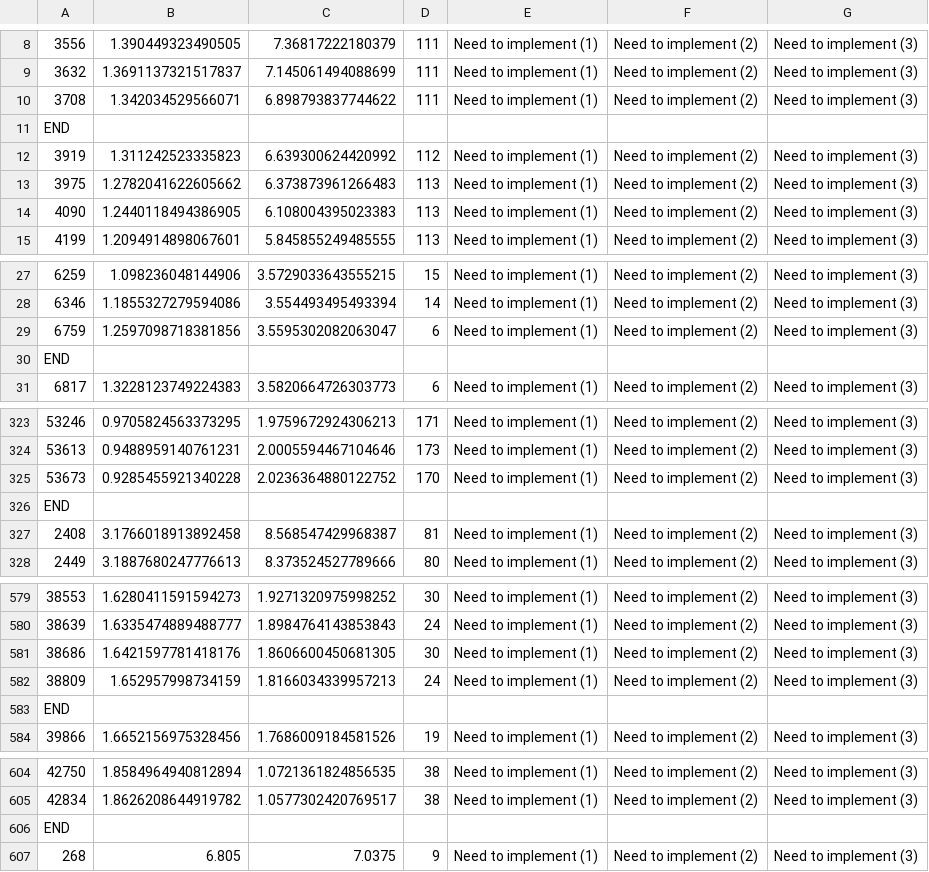
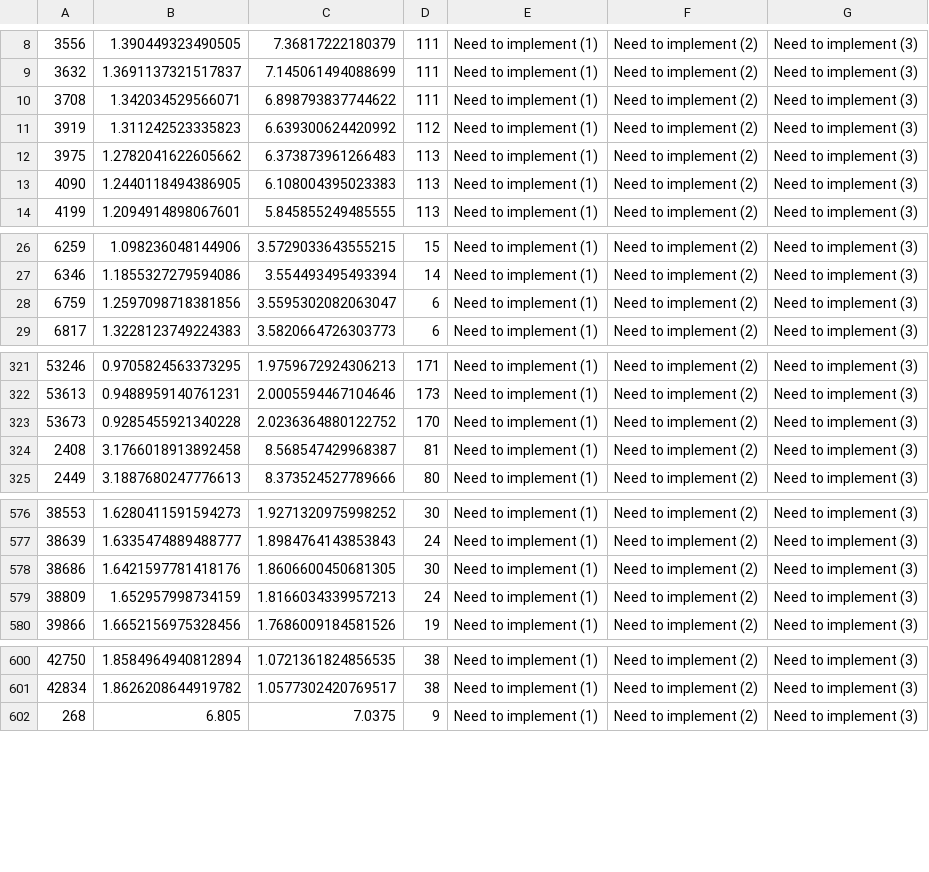
Before and after one commit to dev06/KSUHeatmap, a CSV file: Assets/Datapoint/data_3.csv (was Assets/Datapoint/datapoint.csv), drawn as a sheet; only a part is shown, gaps mark what is left out; the diff covers the shown part only.

```diff
--- a/Assets/Datapoint/datapoint.csv
+++ b/Assets/Datapoint/data_3.csv
@@ -10,3 +10,2 @@
 3708,1.342034529566071,6.898793837744622,111,Need to implement (1),Need to implement (2),Need to implement (3)
-END
 3919,1.311242523335823,6.639300624420992,112,Need to implement (1),Need to implement (2),Need to implement (3)
@@ -29,3 +28,2 @@ END
 6759,1.2597098718381856,3.5595302082063047,6,Need to implement (1),Need to implement (2),Need to implement (3)
-END
 6817,1.3228123749224383,3.5820664726303773,6,Need to implement (1),Need to implement (2),Need to implement (3)
@@ -325,3 +323,2 @@ END
 53673,0.9285455921340228,2.0236364880122752,170,Need to implement (1),Need to implement (2),Need to implement (3)
-END
 2408,3.1766018913892458,8.568547429968387,81,Need to implement (1),Need to implement (2),Need to implement (3)
@@ -582,3 +579,2 @@ END
 38809,1.652957998734159,1.8166034339957213,24,Need to implement (1),Need to implement (2),Need to implement (3)
-END
 39866,1.6652156975328456,1.7686009184581526,19,Need to implement (1),Need to implement (2),Need to implement (3)
@@ -605,3 +601,2 @@ END
 42834,1.8626208644919782,1.0577302420769517,38,Need to implement (1),Need to implement (2),Need to implement (3)
-END
 268,6.805,7.0375,9,Need to implement (1),Need to implement (2),Need to implement (3)
```
Also changed, not shown: 1 removed row elsewhere in this file, 27 other files.
